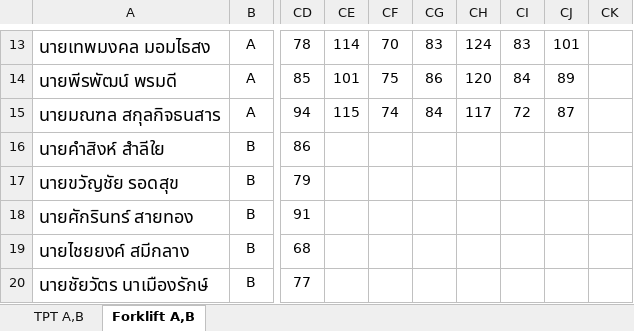
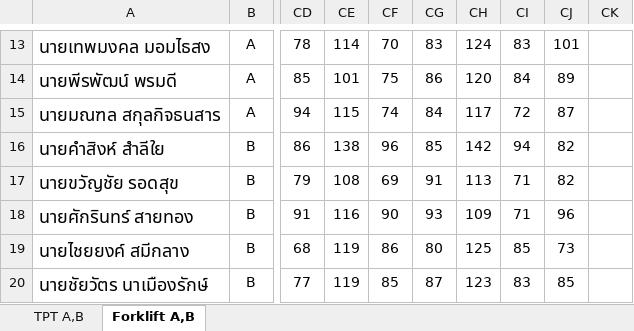
Before and after one commit to godaresz/Dashboard, an Excel workbook: data/ลงข้อมูลวัดความดัน TPT A-B และ Forklift A-B.xlsx, sheet Forklift A,B, drawn as a sheet; only a part is shown, gaps mark what is left out; values as stored, in another font and other column widths than the file's, no borders; the diff covers the shown part only; the diff names each change by its address in the sheet, - before the commit and + after, or states it on an @@ line.

Commit message:
อัปเดตข้อมูลวัดความดันอัตโนมัติ: ลงข้อมูลวัดความดัน TPT A-B และ Forklift A-B.xlsx (2026-11-24 10:54)

```diff
--- a/data/ลงข้อมูลวัดความดัน TPT A-B และ Forklift A-B.xlsx (sheet Forklift A,B)
+++ b/data/ลงข้อมูลวัดความดัน TPT A-B และ Forklift A-B.xlsx (sheet Forklift A,B)
-CE16: (empty)
+CE16: 138
-CF16: (empty)
+CF16: 96
-CG16: (empty)
+CG16: 85
-CH16: (empty)
+CH16: 142
-CI16: (empty)
+CI16: 94
-CJ16:CJ17: (empty)
+CJ16:CJ17: 82
-CE17: (empty)
+CE17: 108
-CF17: (empty)
+CF17: 69
-CG17: (empty)
+CG17: 91
-CH17: (empty)
+CH17: 113
-CI17:CI18: (empty)
+CI17:CI18: 71
-CE18: (empty)
+CE18: 116
-CF18: (empty)
+CF18: 90
-CG18: (empty)
+CG18: 93
-CH18: (empty)
+CH18: 109
-CJ18: (empty)
+CJ18: 96
-CE19:CE20: (empty)
+CE19:CE20: 119
-CF19: (empty)
+CF19: 86
-CG19: (empty)
+CG19: 80
-CH19: (empty)
+CH19: 125
-CI19: (empty)
+CI19: 85
-CJ19: (empty)
+CJ19: 73
-CF20: (empty)
+CF20: 85
-CG20: (empty)
+CG20: 87
-CH20: (empty)
+CH20: 123
-CI20: (empty)
+CI20: 83
-CJ20: (empty)
+CJ20: 85
```
Also changed, not shown: 42 edited cells elsewhere in this sheet.
